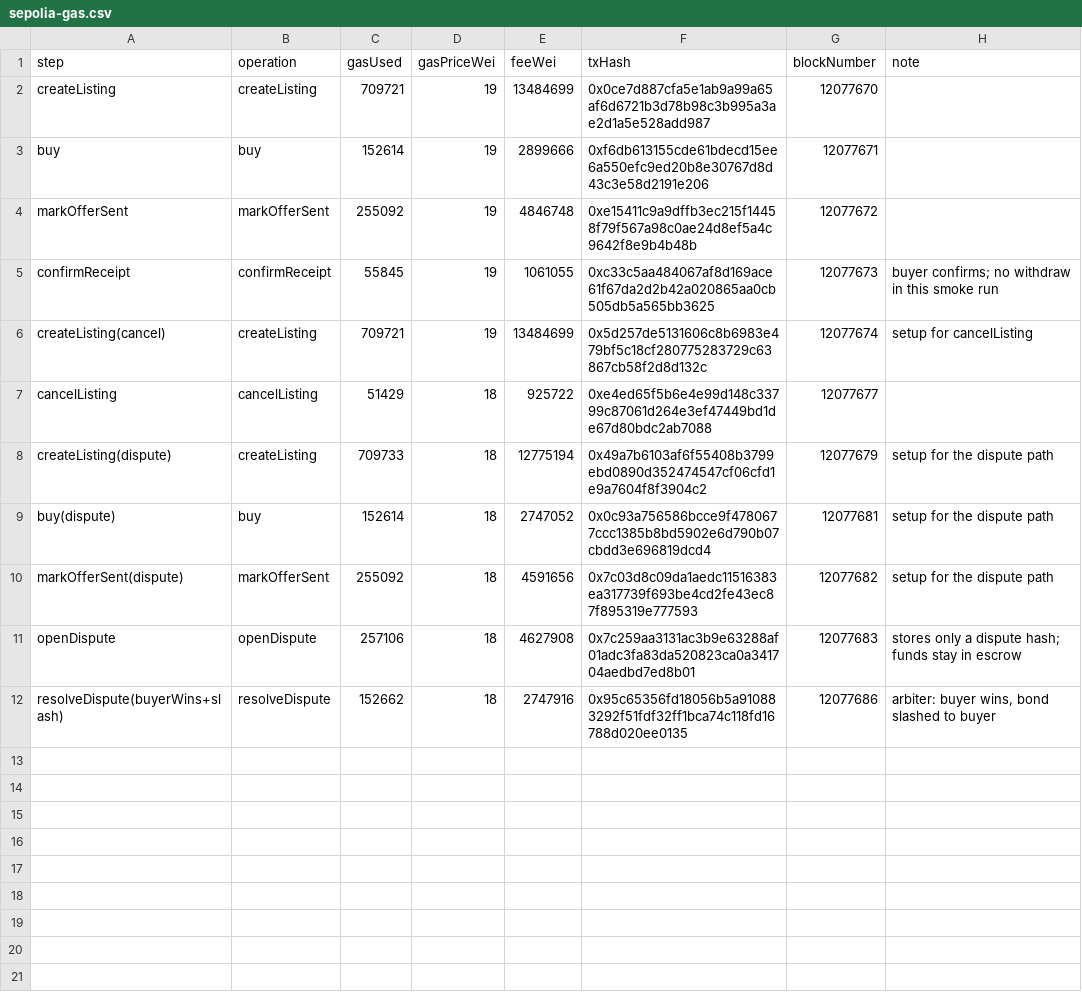
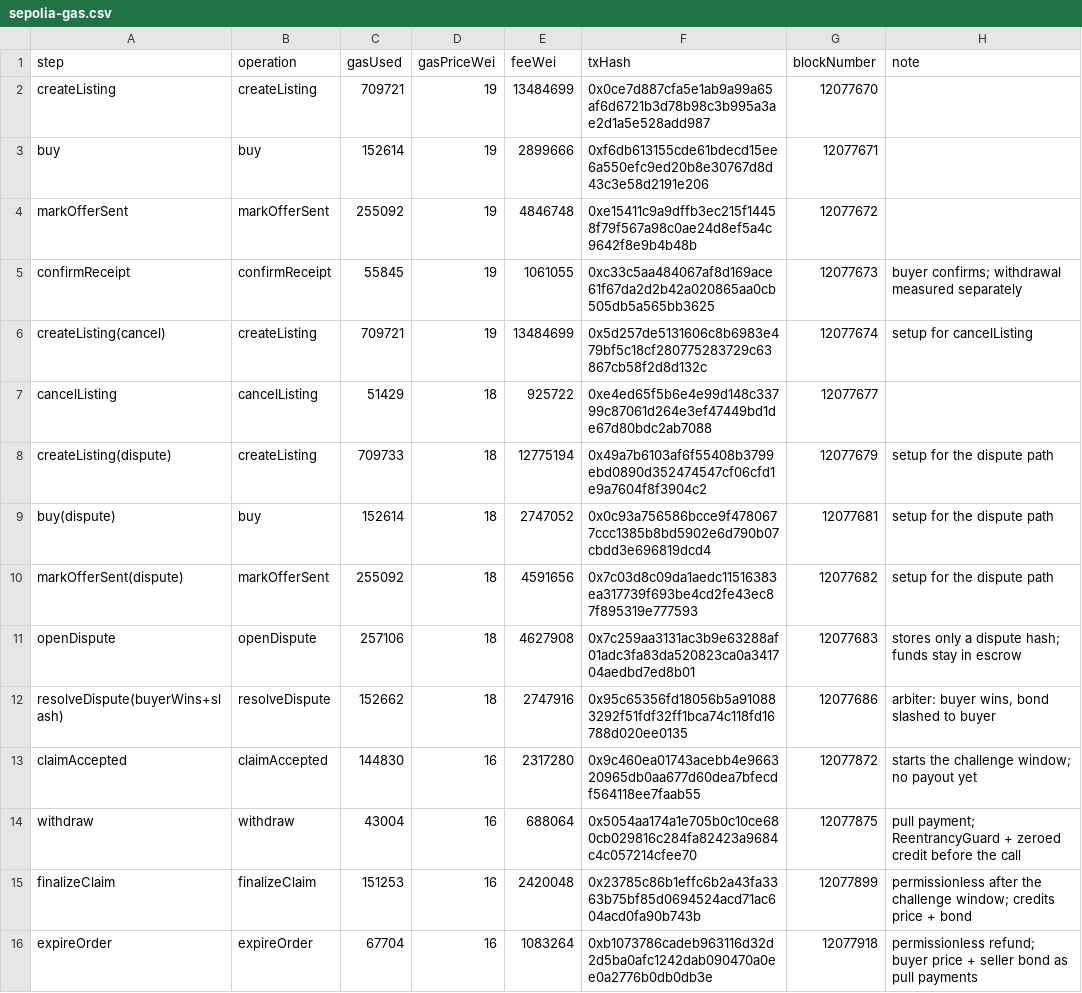
Before and after one commit to identity411/dapps, a CSV file: experiments/e1/sepolia-gas.csv, drawn as a sheet.

```diff
--- a/experiments/e1/sepolia-gas.csv
+++ b/experiments/e1/sepolia-gas.csv
@@ -4,3 +4,3 @@ buy,buy,152614,19,2899666,0xf6db613155cde61bdecd15ee6a550efc9ed20b8e30767d8d43c3
 markOfferSent,markOfferSent,255092,19,4846748,0xe15411c9a9dffb3ec215f14458f79f567a98c0ae24d8ef5a4c9642f8e9b4b48b,12077672,""
-confirmReceipt,confirmReceipt,55845,19,1061055,0xc33c5aa484067af8d169ace61f67da2d2b42a020865aa0cb505db5a565bb3625,12077673,"buyer confirms; no withdraw in this smoke run"
+confirmReceipt,confirmReceipt,55845,19,1061055,0xc33c5aa484067af8d169ace61f67da2d2b42a020865aa0cb505db5a565bb3625,12077673,"buyer confirms; withdrawal measured separately"
 createListing(cancel),createListing,709721,19,13484699,0x5d257de5131606c8b6983e479bf5c18cf280775283729c63867cb58f2d8d132c,12077674,"setup for cancelListing"
@@ -12 +12,5 @@ openDispute,openDispute,257106,18,4627908,0x7c259aa3131ac3b9e63288af01adc3fa83da
 resolveDispute(buyerWins+slash),resolveDispute,152662,18,2747916,0x95c65356fd18056b5a910883292f51fdf32ff1bca74c118fd16788d020ee0135,12077686,"arbiter: buyer wins, bond slashed to buyer"
+claimAccepted,claimAccepted,144830,16,2317280,0x9c460ea01743acebb4e966320965db0aa677d60dea7bfecdf564118ee7faab55,12077872,"starts the challenge window; no payout yet"
+withdraw,withdraw,43004,16,688064,0x5054aa174a1e705b0c10ce680cb029816c284fa82423a9684c4c057214cfee70,12077875,"pull payment; ReentrancyGuard + zeroed credit before the call"
+finalizeClaim,finalizeClaim,151253,16,2420048,0x23785c86b1effc6b2a43fa3363b75bf85d0694524acd71ac604acd0fa90b743b,12077899,"permissionless after the challenge window; credits price + bond"
+expireOrder,expireOrder,67704,16,1083264,0xb1073786cadeb963116d32d2d5ba0afc1242dab090470a0ee0a2776b0db0db3e,12077918,"permissionless refund; buyer price + seller bond as pull payments"
```
Also changed, not shown: 10 other files.
